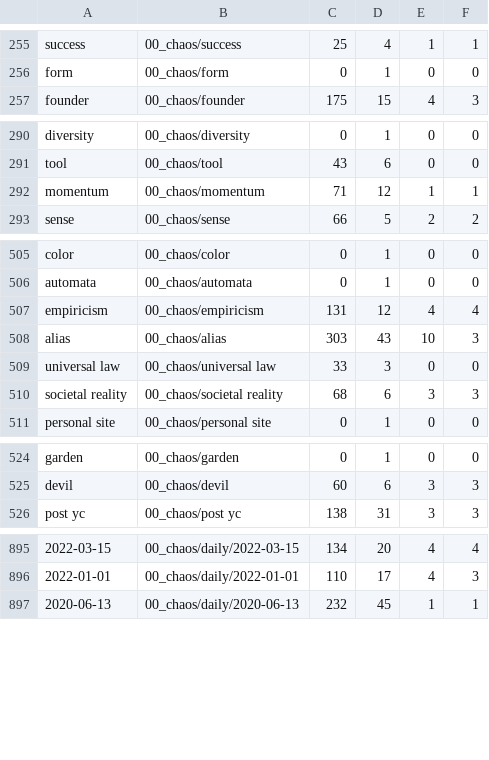
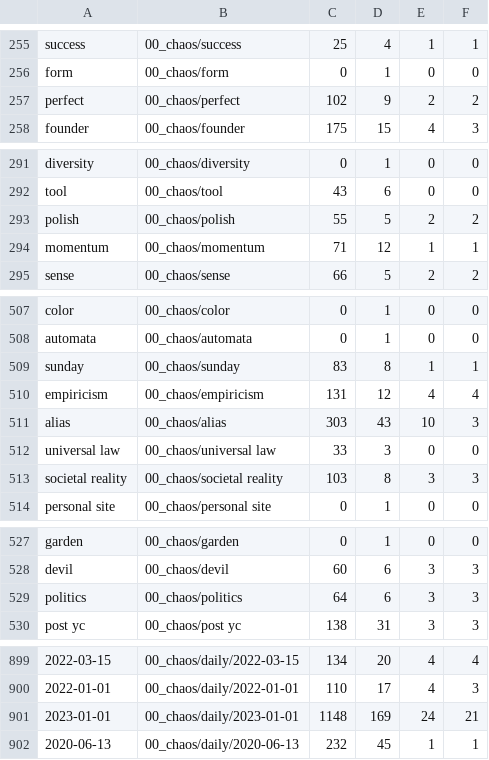
Before and after one commit to alex-shortt/touchdesigner-studio, a CSV file: Studio/introduction to the growth funnel/discovery of difference/data/ideas_metadata.csv, drawn as a sheet; only a part is shown, gaps mark what is left out; the diff covers the shown part only.

Commit message:
run day order and ideas metadata to keep up to date

```diff
--- a/Studio/introduction to the growth funnel/discovery of difference/data/ideas_metadata.csv
+++ b/Studio/introduction to the growth funnel/discovery of difference/data/ideas_metadata.csv
@@ -256,2 +256,3 @@
 "form","00_chaos/form",0,1,0,0
+"perfect","00_chaos/perfect",102,9,2,2
 "founder","00_chaos/founder",175,15,4,3
@@ -291,2 +292,3 @@
 "tool","00_chaos/tool",43,6,0,0
+"polish","00_chaos/polish",55,5,2,2
 "momentum","00_chaos/momentum",71,12,1,1
@@ -506,2 +508,3 @@
 "automata","00_chaos/automata",0,1,0,0
+"sunday","00_chaos/sunday",83,8,1,1
 "empiricism","00_chaos/empiricism",131,12,4,4
@@ -509,3 +512,3 @@
 "universal law","00_chaos/universal law",33,3,0,0
-"societal reality","00_chaos/societal reality",68,6,3,3
+"societal reality","00_chaos/societal reality",103,8,3,3
 "personal site","00_chaos/personal site",0,1,0,0
@@ -525,2 +528,3 @@
 "devil","00_chaos/devil",60,6,3,3
+"politics","00_chaos/politics",64,6,3,3
 "post yc","00_chaos/post yc",138,31,3,3
@@ -896,2 +900,3 @@
 "2022-01-01","00_chaos/daily/2022-01-01",110,17,4,3
+"2023-01-01","00_chaos/daily/2023-01-01",1148,169,24,21
 "2020-06-13","00_chaos/daily/2020-06-13",232,45,1,1
```
Also changed, not shown: 2 added rows and 6 edited cells elsewhere in this file, Studio/introduction to the growth funnel/discovery of difference/data/day_order.csv.
